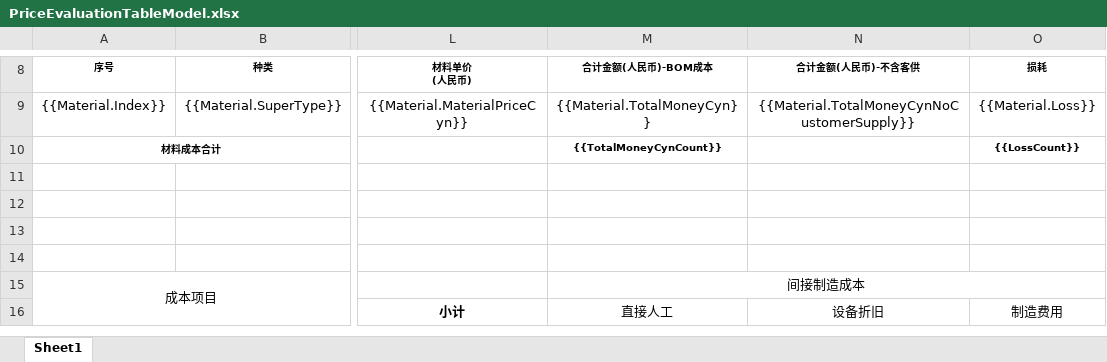
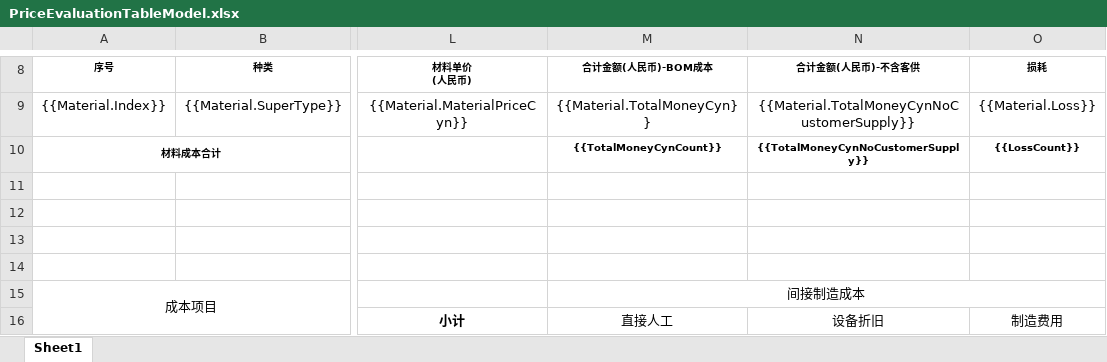
Before and after one commit to sunnysmartlead/finance_back, an Excel workbook: aspnet-core/src/Finance.Web.Host/wwwroot/Excel/PriceEvaluationTableModel.xlsx, sheet Sheet1, drawn as a sheet; only a part is shown, gaps mark what is left out; values as stored, in another font and other column widths than the file's, no borders; charts and pictures not drawn; the diff names each change by its address in the sheet, - before the commit and + after, or states it on an @@ line.

```diff
--- a/aspnet-core/src/Finance.Web.Host/wwwroot/Excel/PriceEvaluationTableModel.xlsx (sheet Sheet1)
+++ b/aspnet-core/src/Finance.Web.Host/wwwroot/Excel/PriceEvaluationTableModel.xlsx (sheet Sheet1)
-N10 (合计金额(人民币)-不含客供): (empty)
+N10 (合计金额(人民币)-不含客供): {{TotalMoneyCynNoCustomerSupply}}
```
Also changed, not shown: 4 other files.
